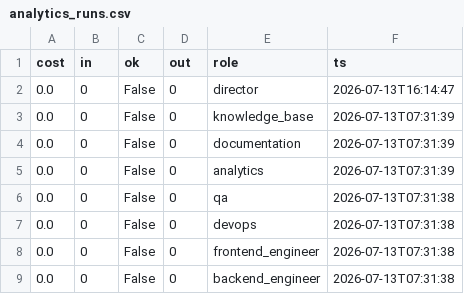
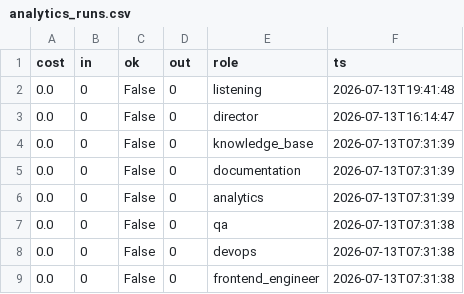
Before and after one commit to jaspalsingh321jsrr-ops/opsrunner-agents, a CSV file: data/exports/analytics_runs.csv, drawn as a sheet; only a part is shown; the shorter side is filled out with more unchanged rows.

```diff
--- a/data/exports/analytics_runs.csv
+++ b/data/exports/analytics_runs.csv
@@ -1,2 +1,3 @@
 cost,in,ok,out,role,ts
+0.0,0,False,0,listening,2026-07-13T19:41:48
 0.0,0,False,0,director,2026-07-13T16:14:47
```
Also changed, not shown: 4 other files.
